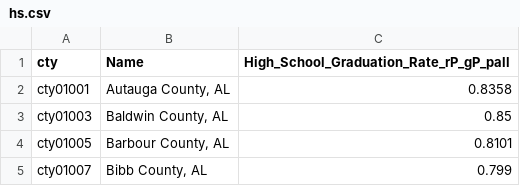
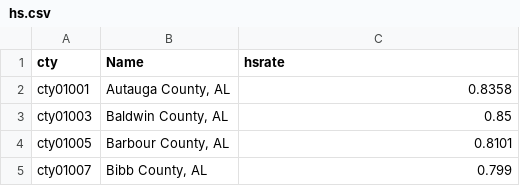
Before and after one commit to Pandie05/CaseStudy, a CSV file: csv/hs.csv, drawn as a sheet; only a part is shown.

```diff
--- a/csv/hs.csv
+++ b/csv/hs.csv
@@ -1,2 +1,2 @@
-cty,Name,High_School_Graduation_Rate_rP_gP_pall
+cty,Name,hsrate
 cty01001,"Autauga County, AL",0.8358
```
Also changed, not shown: csv/jail.csv, 2 other files.
